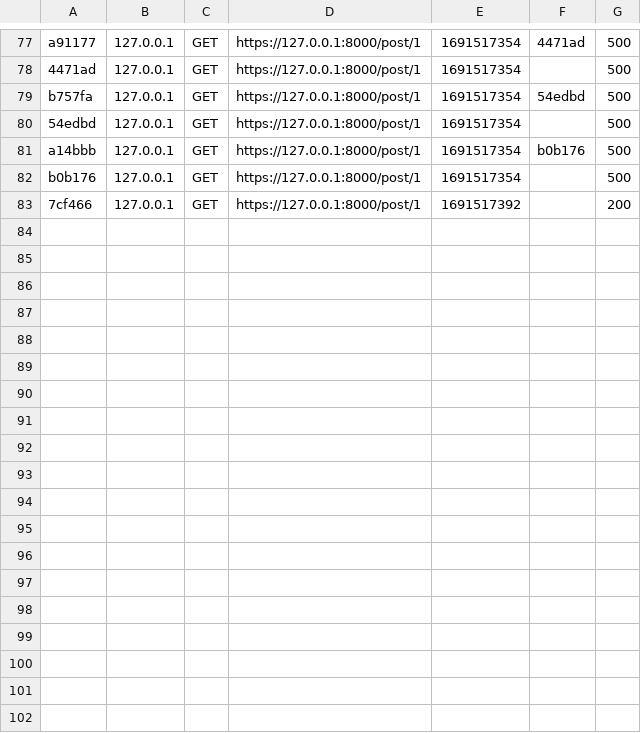
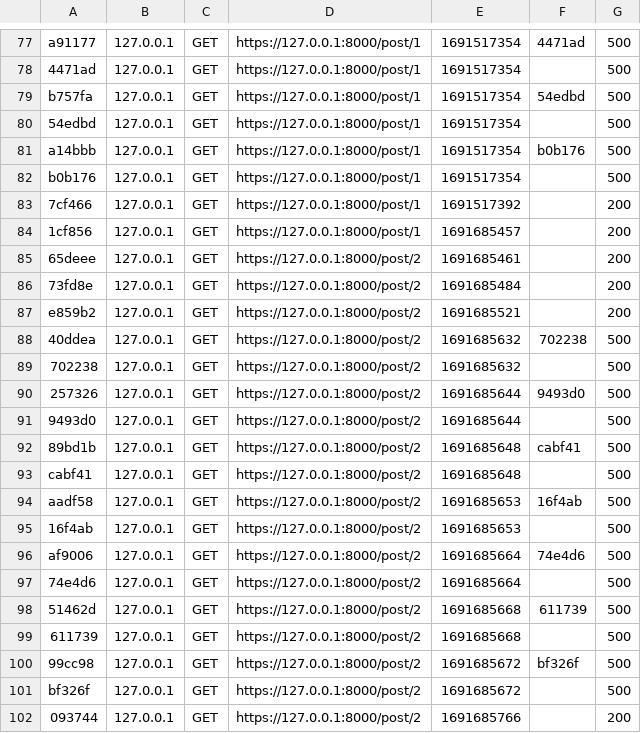
Before and after one commit to 1rives/Foro-ISFT177, a CSV file: var/cache/dev/profiler/index.csv, drawn as a sheet; only a part is shown, gaps mark what is left out.

```diff
--- a/var/cache/dev/profiler/index.csv
+++ b/var/cache/dev/profiler/index.csv
@@ -83 +83,20 @@ b0b176,127.0.0.1,GET,https://127.0.0.1:8000/post/1,1691517354,,500
 7cf466,127.0.0.1,GET,https://127.0.0.1:8000/post/1,1691517392,,200
+1cf856,127.0.0.1,GET,https://127.0.0.1:8000/post/1,1691685457,,200
+65deee,127.0.0.1,GET,https://127.0.0.1:8000/post/2,1691685461,,200
+73fd8e,127.0.0.1,GET,https://127.0.0.1:8000/post/2,1691685484,,200
+e859b2,127.0.0.1,GET,https://127.0.0.1:8000/post/2,1691685521,,200
+40ddea,127.0.0.1,GET,https://127.0.0.1:8000/post/2,1691685632,702238,500
+702238,127.0.0.1,GET,https://127.0.0.1:8000/post/2,1691685632,,500
+257326,127.0.0.1,GET,https://127.0.0.1:8000/post/2,1691685644,9493d0,500
+9493d0,127.0.0.1,GET,https://127.0.0.1:8000/post/2,1691685644,,500
+89bd1b,127.0.0.1,GET,https://127.0.0.1:8000/post/2,1691685648,cabf41,500
+cabf41,127.0.0.1,GET,https://127.0.0.1:8000/post/2,1691685648,,500
+aadf58,127.0.0.1,GET,https://127.0.0.1:8000/post/2,1691685653,16f4ab,500
+16f4ab,127.0.0.1,GET,https://127.0.0.1:8000/post/2,1691685653,,500
+af9006,127.0.0.1,GET,https://127.0.0.1:8000/post/2,1691685664,74e4d6,500
+74e4d6,127.0.0.1,GET,https://127.0.0.1:8000/post/2,1691685664,,500
+51462d,127.0.0.1,GET,https://127.0.0.1:8000/post/2,1691685668,611739,500
+611739,127.0.0.1,GET,https://127.0.0.1:8000/post/2,1691685668,,500
+99cc98,127.0.0.1,GET,https://127.0.0.1:8000/post/2,1691685672,bf326f,500
+bf326f,127.0.0.1,GET,https://127.0.0.1:8000/post/2,1691685672,,500
+093744,127.0.0.1,GET,https://127.0.0.1:8000/post/2,1691685766,,200
```
Also changed, not shown: 38 other files.
